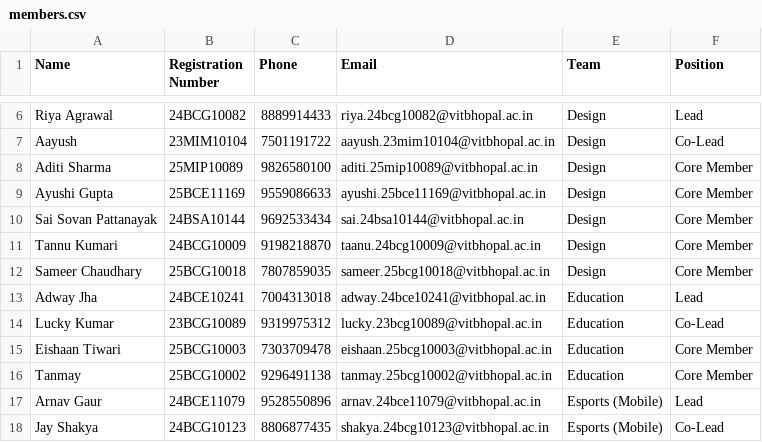
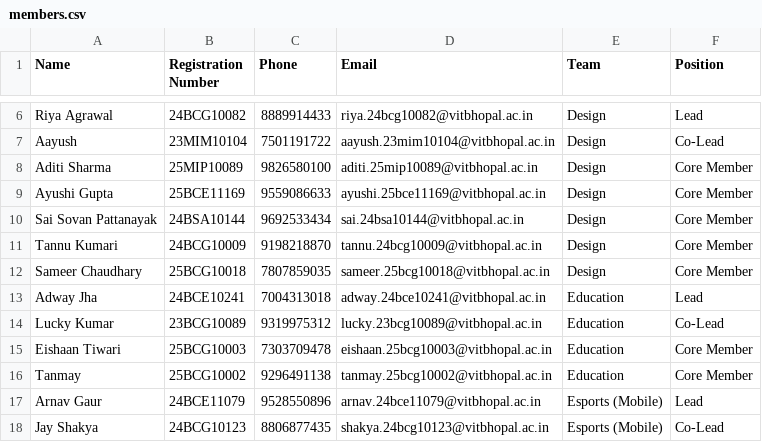
Before and after one commit to Virtual-Reality-Gaming-Club/vrgc-forms, a CSV file: public/members.csv, drawn as a sheet; only a part is shown, gaps mark what is left out.

Commit message:
update members email

```diff
--- a/public/members.csv
+++ b/public/members.csv
@@ -10,3 +10,3 @@ Ayushi Gupta,25BCE11169,9559086633,ayushi.25bce11169@vitbhopal.ac.in,Design,Core
 Sai Sovan Pattanayak,24BSA10144,9692533434,sai.24bsa10144@vitbhopal.ac.in,Design,Core Member
-Tannu Kumari,24BCG10009,9198218870,taanu.24bcg10009@vitbhopal.ac.in,Design,Core Member
+Tannu Kumari,24BCG10009,9198218870,tannu.24bcg10009@vitbhopal.ac.in,Design,Core Member
 Sameer Chaudhary,25BCG10018,7807859035,sameer.25bcg10018@vitbhopal.ac.in,Design,Core Member
```
